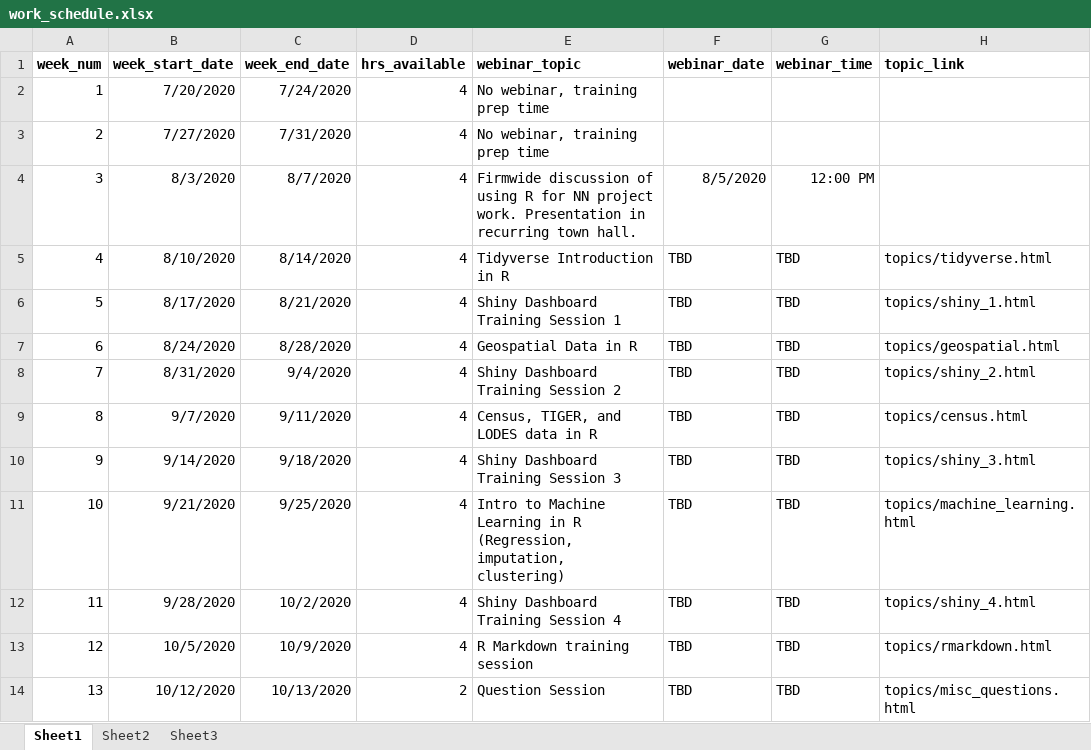
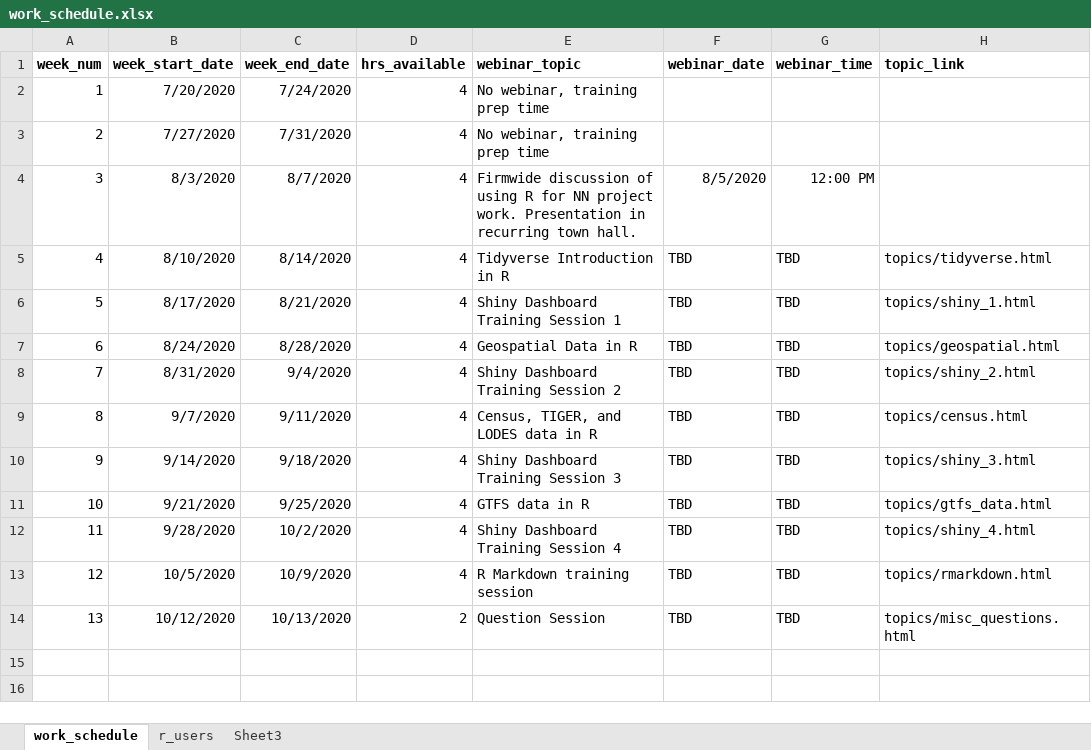
Before and after one commit to PerkinsAndWill/nn_r_training, an Excel workbook: data/work_schedule.xlsx, sheet work_schedule, drawn as a sheet; values as stored, in another font and other column widths than the file's, no borders; the diff names each change by its address in the sheet, - before the commit and + after, or states it on an @@ line.

```diff
--- a/data/work_schedule.xlsx (sheet work_schedule)
+++ b/data/work_schedule.xlsx (sheet work_schedule)
-sheet tab: Sheet1
+sheet tab: work_schedule
-sheet tab: Sheet2
+sheet tab: r_users
-E11 (webinar_topic): Intro to Machine Learning in R (Regression, imputation, clustering)
+E11 (webinar_topic): GTFS data in R
-H11 (topic_link): topics/machine_learning.html
+H11 (topic_link): topics/gtfs_data.html
```
Also changed, not shown: sheet r_users, 6 other files.
